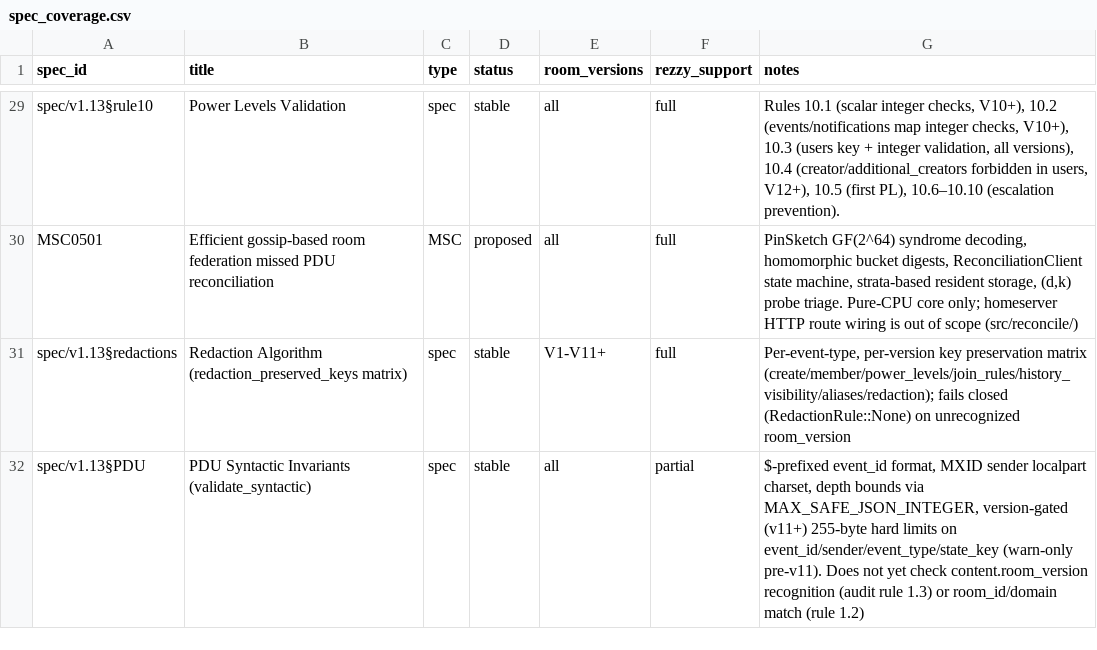
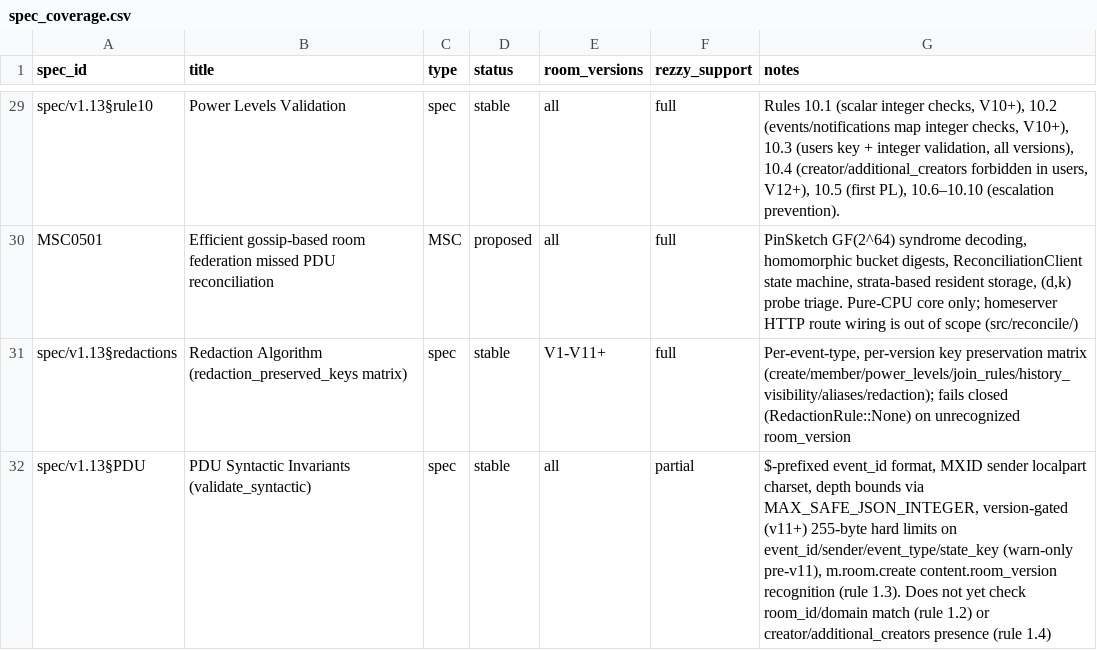
Before and after one commit to gamesguru/rezzy, a CSV file: docs/spec_coverage.csv, drawn as a sheet; only a part is shown, gaps mark what is left out.

```diff
--- a/docs/spec_coverage.csv
+++ b/docs/spec_coverage.csv
@@ -31,2 +31,2 @@ MSC0501,Efficient gossip-based room federation missed PDU reconciliation,MSC,pro
 spec/v1.13§redactions,Redaction Algorithm (redaction_preserved_keys matrix),spec,stable,V1-V11+,full,"Per-event-type, per-version key preservation matrix (create/member/power_levels/join_rules/history_visibility/aliases/redaction); fails closed (RedactionRule::None) on unrecognized room_version"
-spec/v1.13§PDU,PDU Syntactic Invariants (validate_syntactic),spec,stable,all,partial,"$-prefixed event_id format, MXID sender localpart charset, depth bounds via MAX_SAFE_JSON_INTEGER, version-gated (v11+) 255-byte hard limits on event_id/sender/event_type/state_key (warn-only pre-v11). Does not yet check content.room_version recognition (audit rule 1.3) or room_id/domain match (rule 1.2)"
+spec/v1.13§PDU,PDU Syntactic Invariants (validate_syntactic),spec,stable,all,partial,"$-prefixed event_id format, MXID sender localpart charset, depth bounds via MAX_SAFE_JSON_INTEGER, version-gated (v11+) 255-byte hard limits on event_id/sender/event_type/state_key (warn-only pre-v11), m.room.create content.room_version recognition (rule 1.3). Does not yet check room_id/domain match (rule 1.2) or creator/additional_creators presence (rule 1.4)"
```
Also changed, not shown: 3 other files.
